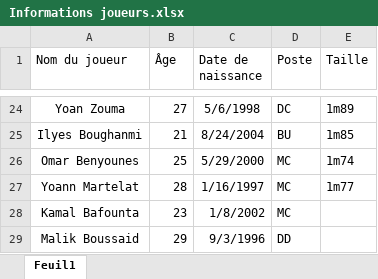
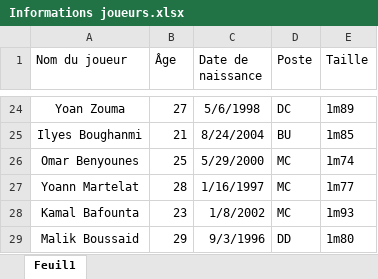
Before and after one commit to Chris15100/lld-app, an Excel workbook: data/Informations joueurs.xlsx, sheet Feuil1, drawn as a sheet; only a part is shown, gaps mark what is left out; values as stored, in another font and other column widths than the file's, no borders; conditional formats not drawn; the diff names each change by its address in the sheet, - before the commit and + after, or states it on an @@ line.

```diff
--- a/data/Informations joueurs.xlsx (sheet Feuil1)
+++ b/data/Informations joueurs.xlsx (sheet Feuil1)
-E28 (Taille): (empty)
+E28 (Taille): 1m93
-E29 (Taille): (empty)
+E29 (Taille): 1m80
```
Also changed, not shown: data/DonneesGPSPropres.xlsx, data/Poids-Masse grasse.xlsx, 1 other file.
